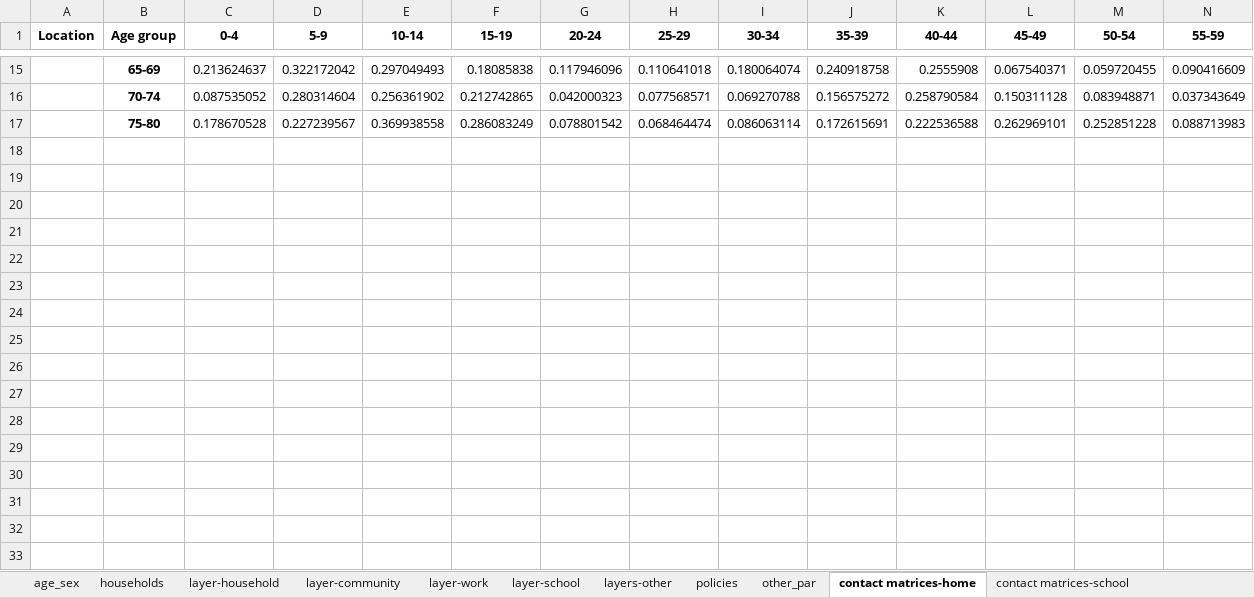
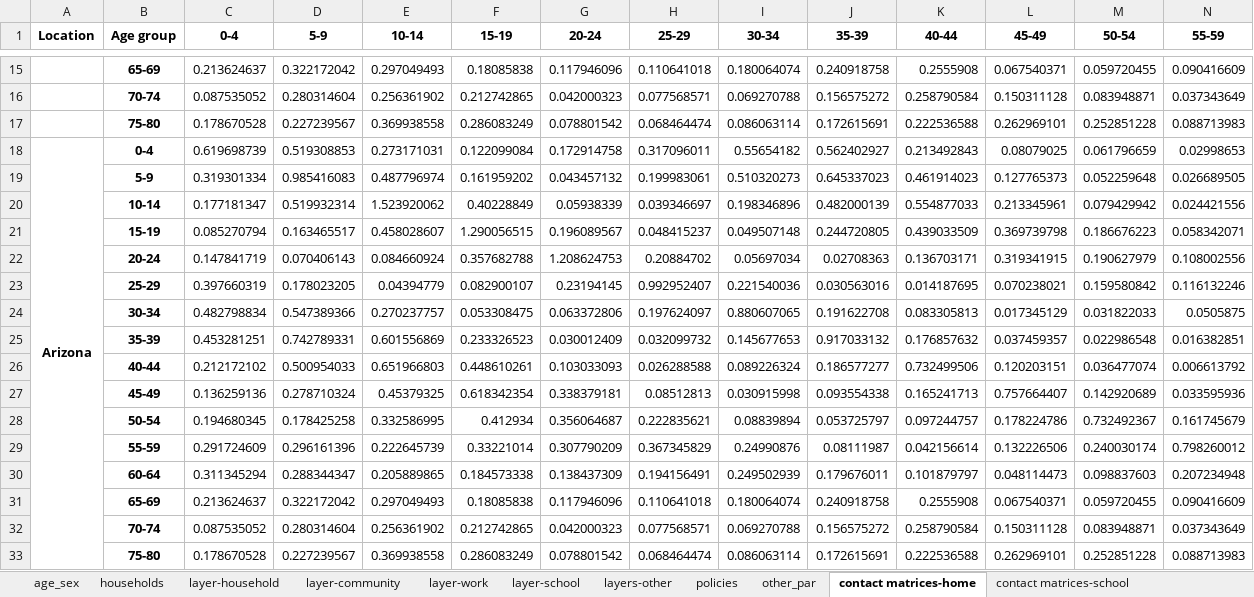
Before and after one commit to brain-modelling-group/covasim-qld-model, an Excel workbook: data/input_data_min.xlsx, sheet contact matrices-home, drawn as a sheet; only a part is shown, gaps mark what is left out; values as stored, in another font and other column widths than the file's, no borders; rows hold the shown columns only; the diff names each change by its address in the sheet, - before the commit and + after, or states it on an @@ line.

Commit message:
minesota & arizona updates

```diff
--- a/data/input_data_min.xlsx (sheet contact matrices-home)
+++ b/data/input_data_min.xlsx (sheet contact matrices-home)
+row 18: Arizona | 0-4 | 0.619698739 | 0.519308853 | 0.273171031 | 0.122099084 | 0.172914758 | 0.317096011 | 0.55654182 | 0.562402927 | 0.213492843 | 0.08079025 | 0.061796659 | 0.02998653
+row 19:  | 5-9 | 0.319301334 | 0.985416083 | 0.487796974 | 0.161959202 | 0.043457132 | 0.199983061 | 0.510320273 | 0.645337023 | 0.461914023 | 0.127765373 | 0.052259648 | 0.026689505
+row 20:  | 10-14 | 0.177181347 | 0.519932314 | 1.523920062 | 0.40228849 | 0.05938339 | 0.039346697 | 0.198346896 | 0.482000139 | 0.554877033 | 0.213345961 | 0.079429942 | 0.024421556
+row 21:  | 15-19 | 0.085270794 | 0.163465517 | 0.458028607 | 1.290056515 | 0.196089567 | 0.048415237 | 0.049507148 | 0.244720805 | 0.439033509 | 0.369739798 | 0.186676223 | 0.058342071
+row 22:  | 20-24 | 0.147841719 | 0.070406143 | 0.084660924 | 0.357682788 | 1.208624753 | 0.20884702 | 0.05697034 | 0.02708363 | 0.136703171 | 0.319341915 | 0.190627979 | 0.108002556
+row 23:  | 25-29 | 0.397660319 | 0.178023205 | 0.04394779 | 0.082900107 | 0.23194145 | 0.992952407 | 0.221540036 | 0.030563016 | 0.014187695 | 0.070238021 | 0.159580842 | 0.116132246
+row 24:  | 30-34 | 0.482798834 | 0.547389366 | 0.270237757 | 0.053308475 | 0.063372806 | 0.197624097 | 0.880607065 | 0.191622708 | 0.083305813 | 0.017345129 | 0.031822033 | 0.0505875
+row 25:  | 35-39 | 0.453281251 | 0.742789331 | 0.601556869 | 0.233326523 | 0.030012409 | 0.032099732 | 0.145677653 | 0.917033132 | 0.176857632 | 0.037459357 | 0.022986548 | 0.016382851
+row 26:  | 40-44 | 0.212172102 | 0.500954033 | 0.651966803 | 0.448610261 | 0.103033093 | 0.026288588 | 0.089226324 | 0.186577277 | 0.732499506 | 0.120203151 | 0.036477074 | 0.006613792
+row 27:  | 45-49 | 0.136259136 | 0.278710324 | 0.45379325 | 0.618342354 | 0.338379181 | 0.08512813 | 0.030915998 | 0.093554338 | 0.165241713 | 0.757664407 | 0.142920689 | 0.033595936
+row 28:  | 50-54 | 0.194680345 | 0.178425258 | 0.332586995 | 0.412934 | 0.356064687 | 0.222835621 | 0.08839894 | 0.053725797 | 0.097244757 | 0.178224786 | 0.732492367 | 0.161745679
+row 29:  | 55-59 | 0.291724609 | 0.296161396 | 0.222645739 | 0.33221014 | 0.307790209 | 0.367345829 | 0.24990876 | 0.08111987 | 0.042156614 | 0.132226506 | 0.240030174 | 0.798260012
+row 30:  | 60-64 | 0.311345294 | 0.288344347 | 0.205889865 | 0.184573338 | 0.138437309 | 0.194156491 | 0.249502939 | 0.179676011 | 0.101879797 | 0.048114473 | 0.098837603 | 0.207234948
+row 31:  | 65-69 | 0.213624637 | 0.322172042 | 0.297049493 | 0.18085838 | 0.117946096 | 0.110641018 | 0.180064074 | 0.240918758 | 0.2555908 | 0.067540371 | 0.059720455 | 0.090416609
+row 32:  | 70-74 | 0.087535052 | 0.280314604 | 0.256361902 | 0.212742865 | 0.042000323 | 0.077568571 | 0.069270788 | 0.156575272 | 0.258790584 | 0.150311128 | 0.083948871 | 0.037343649
+row 33:  | 75-80 | 0.178670528 | 0.227239567 | 0.369938558 | 0.286083249 | 0.078801542 | 0.068464474 | 0.086063114 | 0.172615691 | 0.222536588 | 0.262969101 | 0.252851228 | 0.088713983
```
Also changed, not shown: sheet contact matrices-work, sheet contact matrices-other, sheet contact matrices-school, sheet age_sex, sheet policies, sheet other_par, 6 more sheets, 7 other files.
